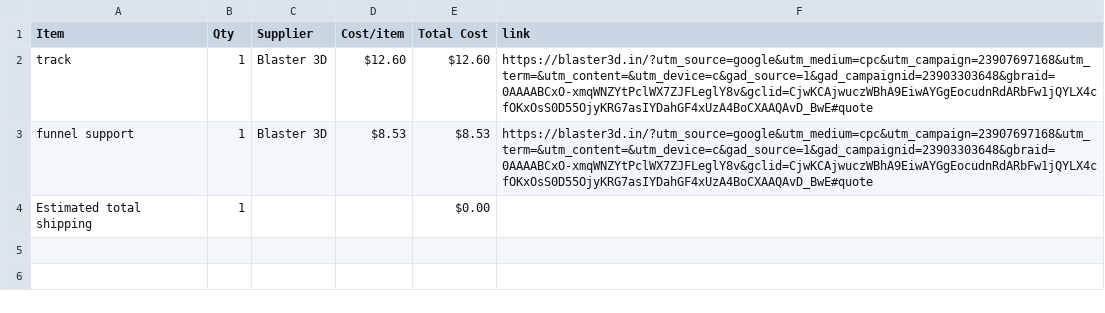
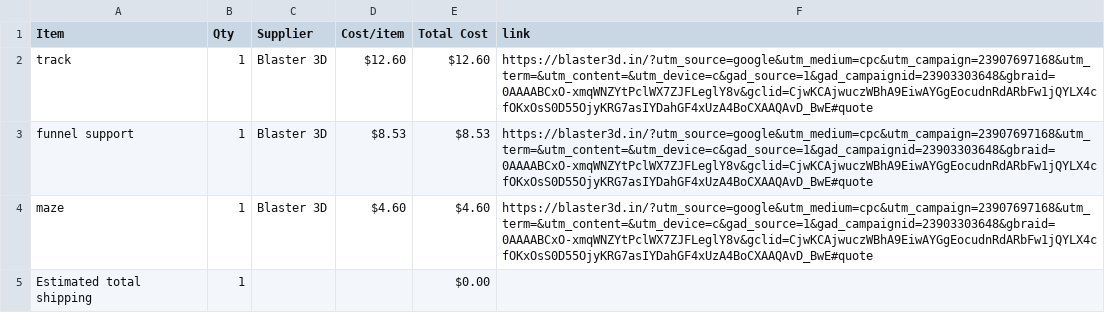
Before and after one commit to ez-pratham/marble-run-, a CSV file: BOM.csv, drawn as a sheet; the diff names each change by its address in the sheet, - before the commit and + after, or states it on an @@ line.

Commit message:
Sync Merbl run from Half Life

```diff
--- a/BOM.csv
+++ b/BOM.csv
+row 4: maze | 1 | Blaster 3D | $4.60 | $4.60 | https://blaster3d.in/?utm_source=google&utm_medium=cpc&utm_campaign=23907697168&utm_term=&utm_content=&utm_device=c&gad_source=1&gad_campaignid=23903303648&gbraid=0AAAABCxO-xmqWNZYtPclWX7ZJFLeglY8v&gclid=CjwKCAjwuczWBhA9EiwAYGgEocudnRdARbFw1jQYLX4cfOKxOsS0D55OjyKRG7asIYDahGF4xUzA4BoCXAAQAvD_BwE#quote
```
